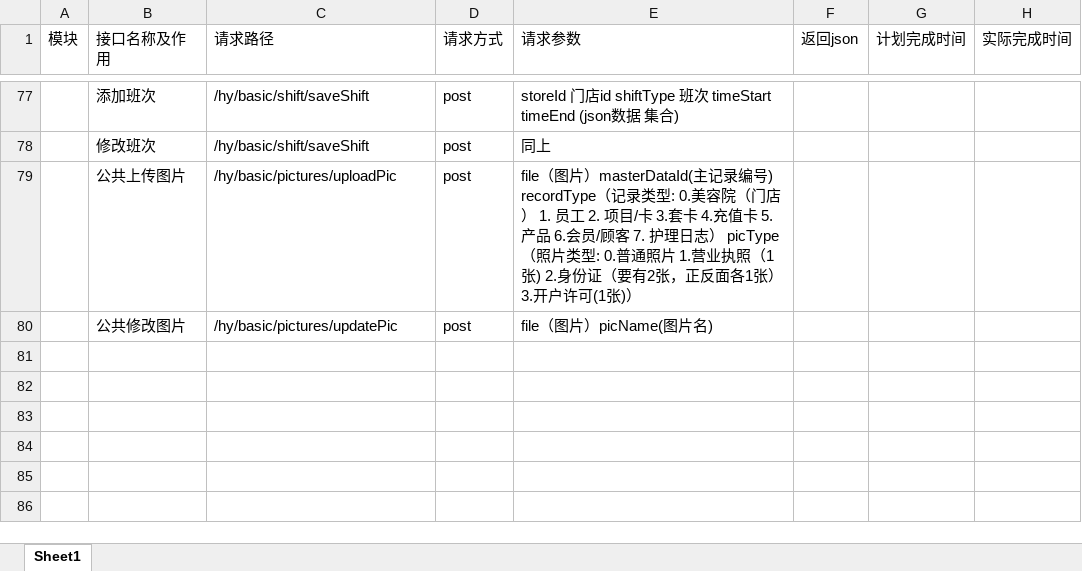
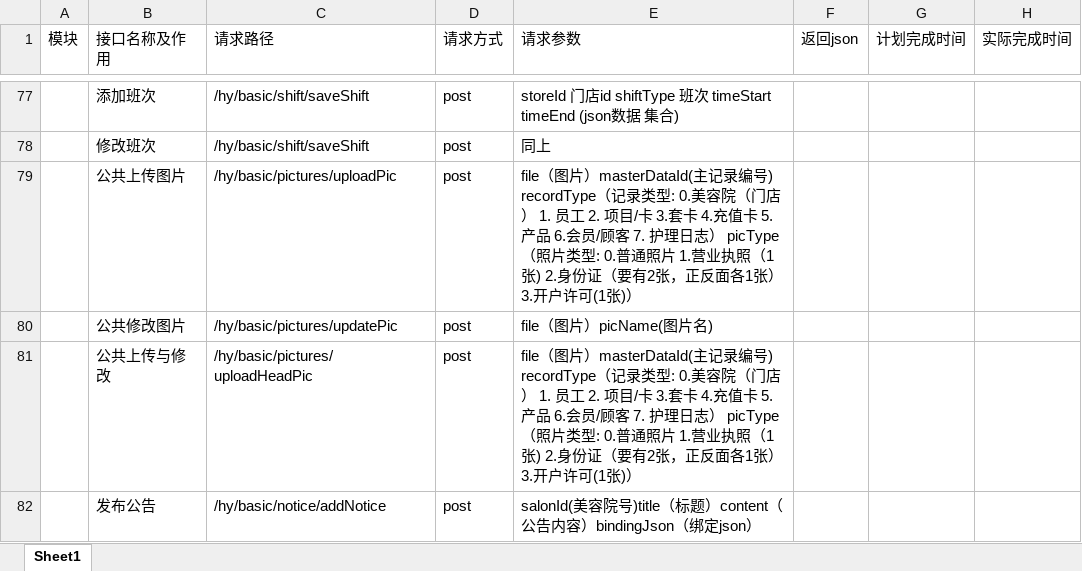
Before and after one commit to yahong2018/salon, an Excel workbook: doc/接口清单.xlsx, sheet Sheet1, drawn as a sheet; only a part is shown, gaps mark what is left out; values as stored, in another font and other column widths than the file's, no borders; the diff names each change by its address in the sheet, - before the commit and + after, or states it on an @@ line.

```diff
--- a/doc/接口清单.xlsx (sheet Sheet1)
+++ b/doc/接口清单.xlsx (sheet Sheet1)
+row 81:  | 公共上传与修改 | /hy/basic/pictures/uploadHeadPic | post | file（图片）masterDataId(主记录编号) recordType（记录类型: 0.美容院（门店） 1. 员工 2. 项目/卡 3.套卡 4.充值卡 5.产品 6.会员/顾客 7. 护理日志） picType（照片类型: 0.普通照片 1.营业执照（1张) 2.身份证（要有2张，正反面各1张） 3.开户许可(1张)）
+row 82:  | 发布公告 | /hy/basic/notice/addNotice | post | salonId(美容院号)title（标题）content（公告内容）bindingJson（绑定json）
```
